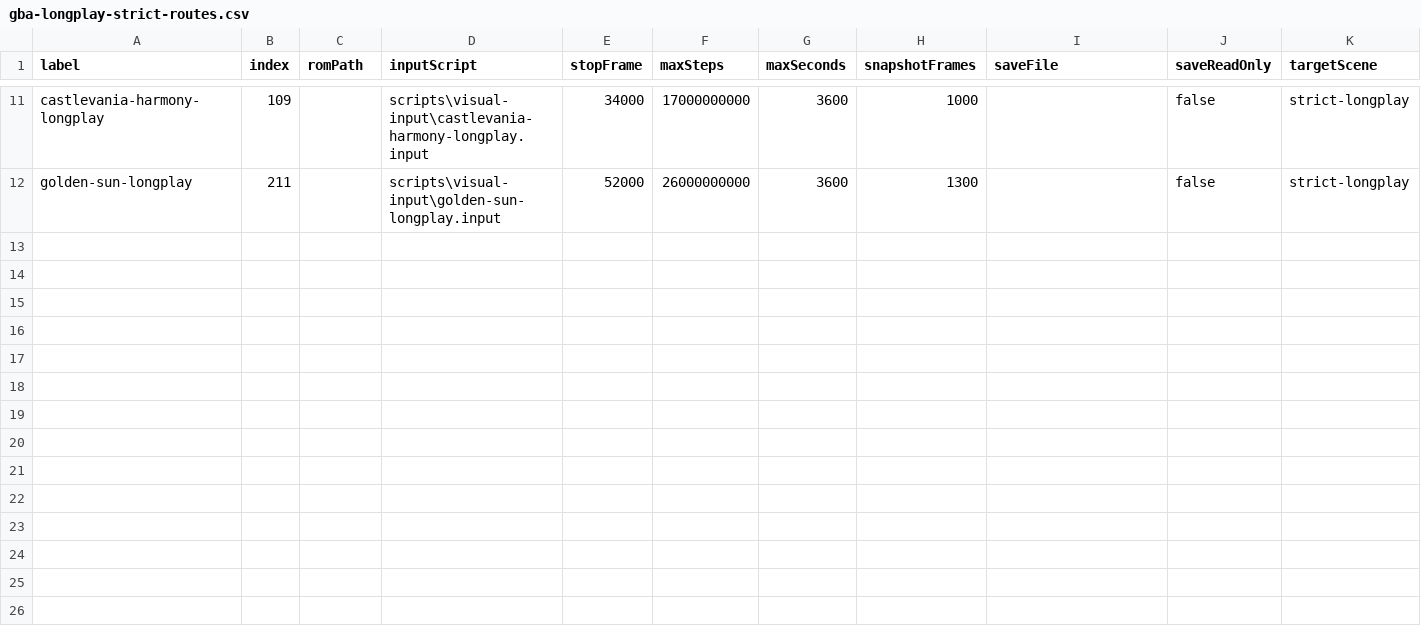
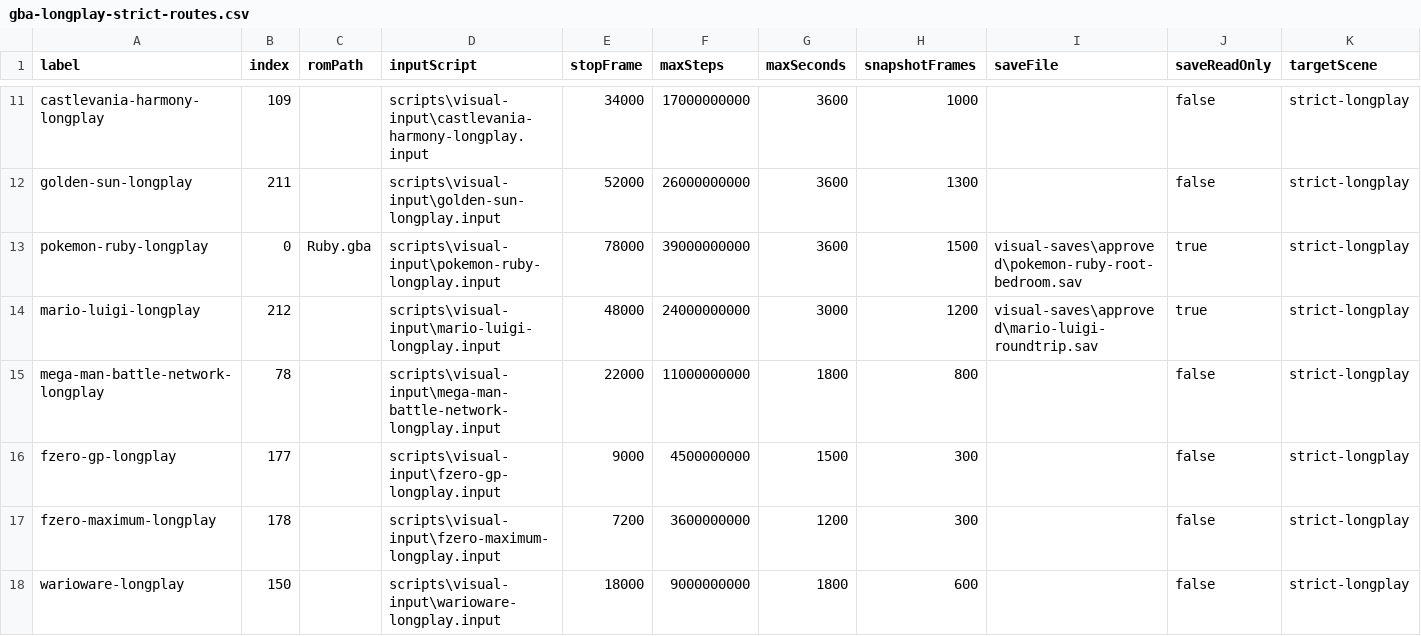
Before and after one commit to PaulMDemers/gbaSharp, a CSV file: docs/gba-longplay-strict-routes.csv, drawn as a sheet; only a part is shown, gaps mark what is left out; rows hold the shown columns only; the diff names each change by its address in the sheet, - before the commit and + after, or states it on an @@ line.

Commit message:
Promote all longplay routes to strict coverage

```diff
--- a/docs/gba-longplay-strict-routes.csv
+++ b/docs/gba-longplay-strict-routes.csv
+row 13: pokemon-ruby-longplay | 0 | Ruby.gba | scripts\visual-input\pokemon-ruby-longplay.input | 78000 | 39000000000 | 3600 | 1500 | visual-saves\approved\pokemon-ruby-root-bedroom.sav | true | strict-longplay
+row 14: mario-luigi-longplay | 212 |  | scripts\visual-input\mario-luigi-longplay.input | 48000 | 24000000000 | 3000 | 1200 | visual-saves\approved\mario-luigi-roundtrip.sav | true | strict-longplay
+row 15: mega-man-battle-network-longplay | 78 |  | scripts\visual-input\mega-man-battle-network-longplay.input | 22000 | 11000000000 | 1800 | 800 |  | false | strict-longplay
+row 16: fzero-gp-longplay | 177 |  | scripts\visual-input\fzero-gp-longplay.input | 9000 | 4500000000 | 1500 | 300 |  | false | strict-longplay
+row 17: fzero-maximum-longplay | 178 |  | scripts\visual-input\fzero-maximum-longplay.input | 7200 | 3600000000 | 1200 | 300 |  | false | strict-longplay
+row 18: warioware-longplay | 150 |  | scripts\visual-input\warioware-longplay.input | 18000 | 9000000000 | 1800 | 600 |  | false | strict-longplay
```
Also changed, not shown: docs/gba-longplay-reference-frames.csv, 4 other files.
